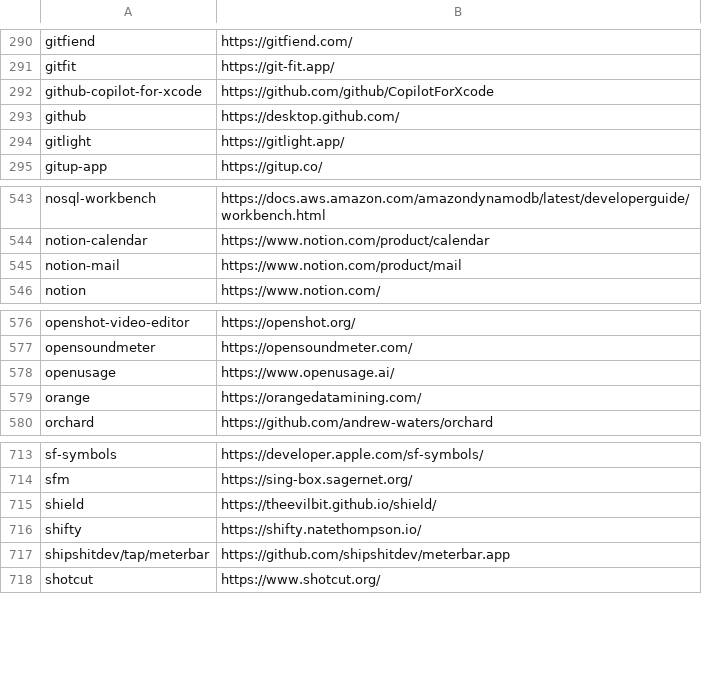
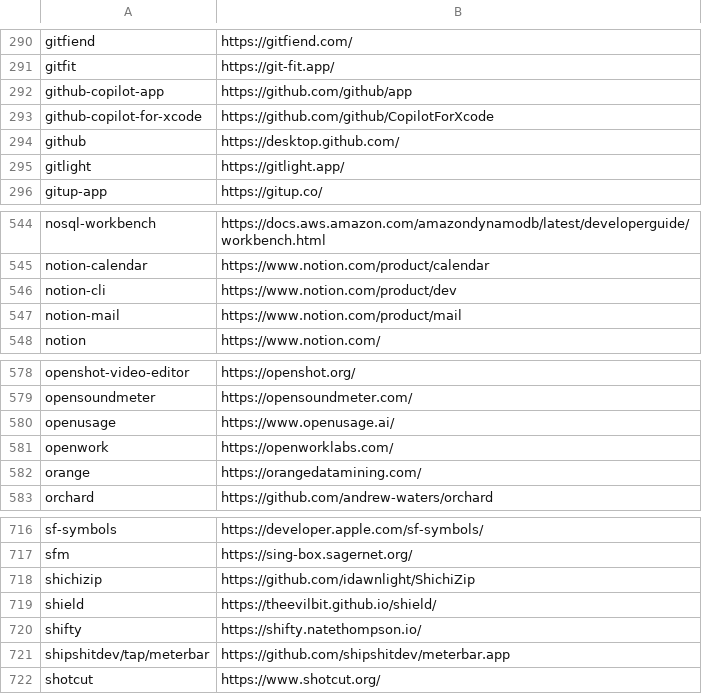
Before and after one commit to tinhkyaw/tinhkyaw, a CSV file: lists/casks.csv, drawn as a sheet; only a part is shown, gaps mark what is left out; the diff names each change by its address in the sheet, - before the commit and + after, or states it on an @@ line.

```diff
--- a/lists/casks.csv
+++ b/lists/casks.csv
+row 292: github-copilot-app | https://github.com/github/app
+row 546: notion-cli | https://www.notion.com/product/dev
+row 581: openwork | https://openworklabs.com/
+row 718: shichizip | https://github.com/idawnlight/ShichiZip
```
Also changed, not shown: lists/casks_i.csv, lists/casks_p.csv, 3 other files.
